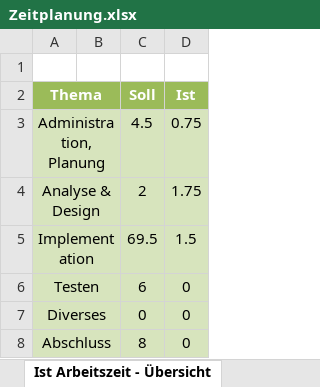
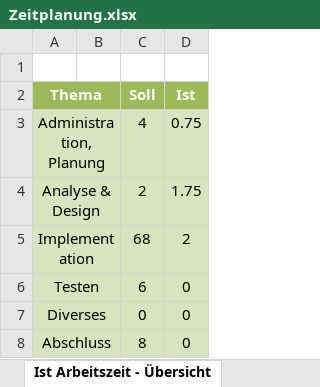
Before and after one commit to DawidKapka/blj-notewriter, an Excel workbook: doc/Zeitplanung.xlsx, sheet Ist Arbeitszeit - Übersicht, drawn as a sheet; values as stored, in another font and other column widths than the file's, no borders; charts and pictures not drawn; the diff names each change by its address in the sheet, - before the commit and + after, or states it on an @@ line.

```diff
--- a/doc/Zeitplanung.xlsx (sheet Ist Arbeitszeit - Übersicht)
+++ b/doc/Zeitplanung.xlsx (sheet Ist Arbeitszeit - Übersicht)
-C3 (Soll): 4.5
+C3 (Soll): 4
-C5 (Soll): 69.5
+C5 (Soll): 68
-D5 (Ist): 1.5
+D5 (Ist): 2
```
Also changed, not shown: sheet Zeitplanung, charts or pictures, 16 other files.
